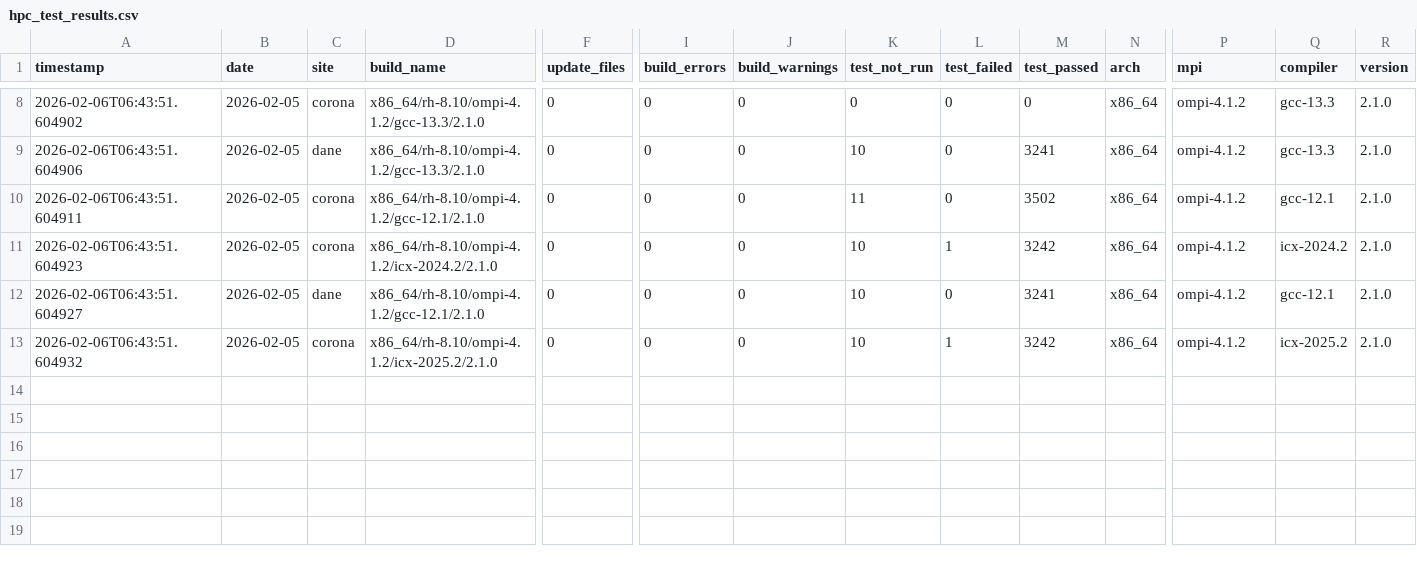
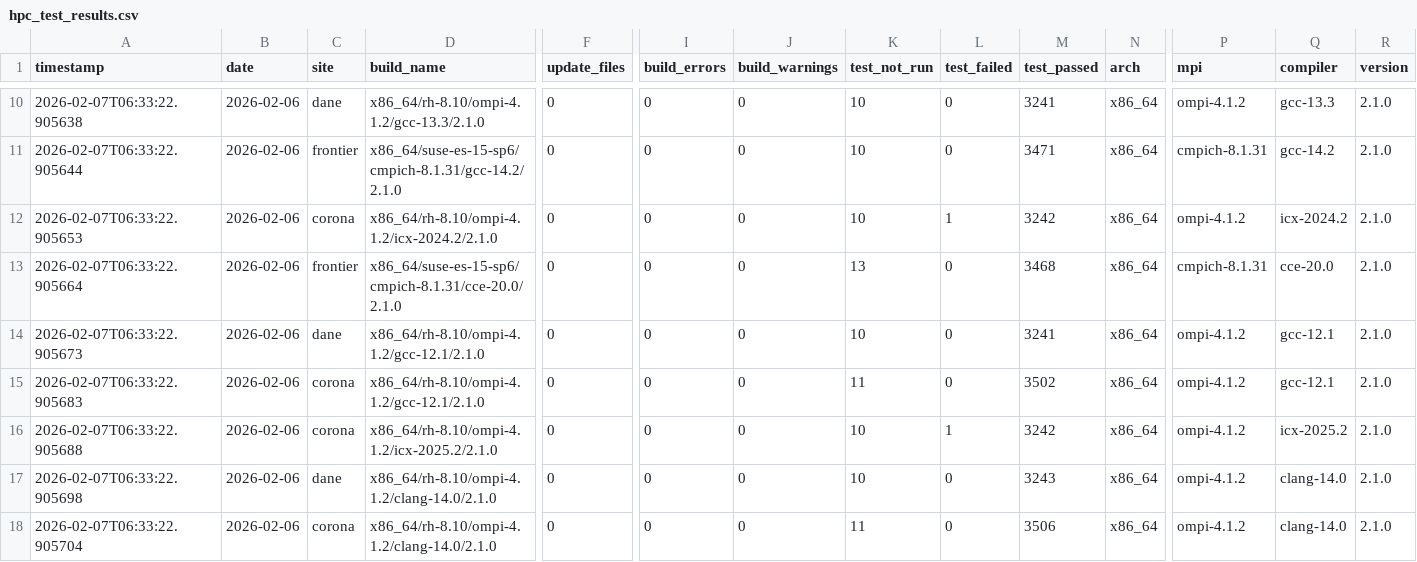
Before and after one commit to hyoklee/hpc-h5, a CSV file: src/hpc_test_results.csv, drawn as a sheet; only a part is shown, gaps mark what is left out; addresses are those after the commit; rows hold the shown columns only; the diff covers the shown part only; the diff names each change by its address in the sheet, - before the commit and + after, or states it on an @@ line.

```diff
--- a/src/hpc_test_results.csv
+++ b/src/hpc_test_results.csv
-A10 (timestamp): 2026-02-06T06:43:51.604902
+A10 (timestamp): 2026-02-07T06:33:22.905638
-B10 (date): 2026-02-05
+B10 (date): 2026-02-06
-C10 (site): corona
+C10 (site): dane
-K10 (test_not_run): 0
+K10 (test_not_run): 10
-M10 (test_passed): 0
+M10 (test_passed): 3241
+row 11: 2026-02-07T06:33:22.905644 | 2026-02-06 | frontier | x86_64/suse-es-15-sp6/cmpich-8.1.31/gcc-14.2/2.1.0 | 0 | 0 | 0 | 10 | 0 | 3471 | x86_64 | cmpich-8.1.31 | gcc-14.2 | 2.1.0
+row 12: 2026-02-07T06:33:22.905653 | 2026-02-06 | corona | x86_64/rh-8.10/ompi-4.1.2/icx-2024.2/2.1.0 | 0 | 0 | 0 | 10 | 1 | 3242 | x86_64 | ompi-4.1.2 | icx-2024.2 | 2.1.0
+row 13: 2026-02-07T06:33:22.905664 | 2026-02-06 | frontier | x86_64/suse-es-15-sp6/cmpich-8.1.31/cce-20.0/2.1.0 | 0 | 0 | 0 | 13 | 0 | 3468 | x86_64 | cmpich-8.1.31 | cce-20.0 | 2.1.0
-A14 (timestamp): 2026-02-06T06:43:51.604906
+A14 (timestamp): 2026-02-07T06:33:22.905673
-B14:B18 (date): 2026-02-05
+B14:B18 (date): 2026-02-06
-D14 (build_name): x86_64/rh-8.10/ompi-4.1.2/gcc-13.3/2.1.0
+D14 (build_name): x86_64/rh-8.10/ompi-4.1.2/gcc-12.1/2.1.0
-Q14 (compiler): gcc-13.3
+Q14 (compiler): gcc-12.1
-A15 (timestamp): 2026-02-06T06:43:51.604911
+A15 (timestamp): 2026-02-07T06:33:22.905683
-A16 (timestamp): 2026-02-06T06:43:51.604923
+A16 (timestamp): 2026-02-07T06:33:22.905688
-D16 (build_name): x86_64/rh-8.10/ompi-4.1.2/icx-2024.2/2.1.0
+D16 (build_name): x86_64/rh-8.10/ompi-4.1.2/icx-2025.2/2.1.0
-Q16 (compiler): icx-2024.2
+Q16 (compiler): icx-2025.2
-A17 (timestamp): 2026-02-06T06:43:51.604927
+A17 (timestamp): 2026-02-07T06:33:22.905698
-D17 (build_name): x86_64/rh-8.10/ompi-4.1.2/gcc-12.1/2.1.0
+D17 (build_name): x86_64/rh-8.10/ompi-4.1.2/clang-14.0/2.1.0
-M17 (test_passed): 3241
+M17 (test_passed): 3243
-Q17 (compiler): gcc-12.1
+Q17 (compiler): clang-14.0
-A18 (timestamp): 2026-02-06T06:43:51.604932
+A18 (timestamp): 2026-02-07T06:33:22.905704
-D18 (build_name): x86_64/rh-8.10/ompi-4.1.2/icx-2025.2/2.1.0
+D18 (build_name): x86_64/rh-8.10/ompi-4.1.2/clang-14.0/2.1.0
-K18 (test_not_run): 10
+K18 (test_not_run): 11
-L18 (test_failed): 1
+L18 (test_failed): 0
-M18 (test_passed): 3242
+M18 (test_passed): 3506
-Q18 (compiler): icx-2025.2
+Q18 (compiler): clang-14.0
```
Also changed, not shown: 3 added rows, 1 removed row and 29 edited cells elsewhere in this file, 2 other files.
